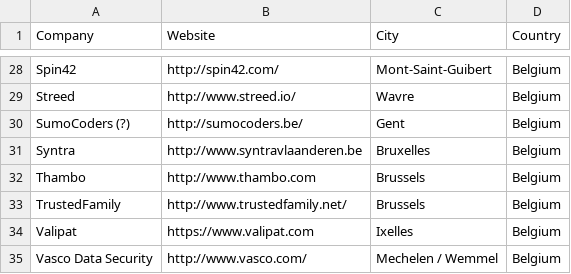
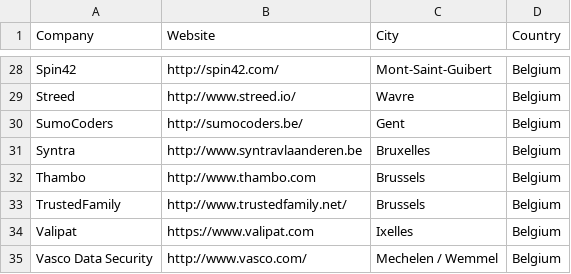
Before and after one commit to brug-be/rubyshops, a CSV file: bnlrubyshops.csv, drawn as a sheet; only a part is shown, gaps mark what is left out.

Commit message:
SumoCoders is still doing ruby

```diff
--- a/bnlrubyshops.csv
+++ b/bnlrubyshops.csv
@@ -29,3 +29,3 @@ Spin42,http://spin42.com/,Mont-Saint-Guibert,Belgium
 Streed,http://www.streed.io/,Wavre,Belgium
-SumoCoders (?),http://sumocoders.be/,Gent,Belgium
+SumoCoders,http://sumocoders.be/,Gent,Belgium
 Syntra,http://www.syntravlaanderen.be,Bruxelles,Belgium
```
